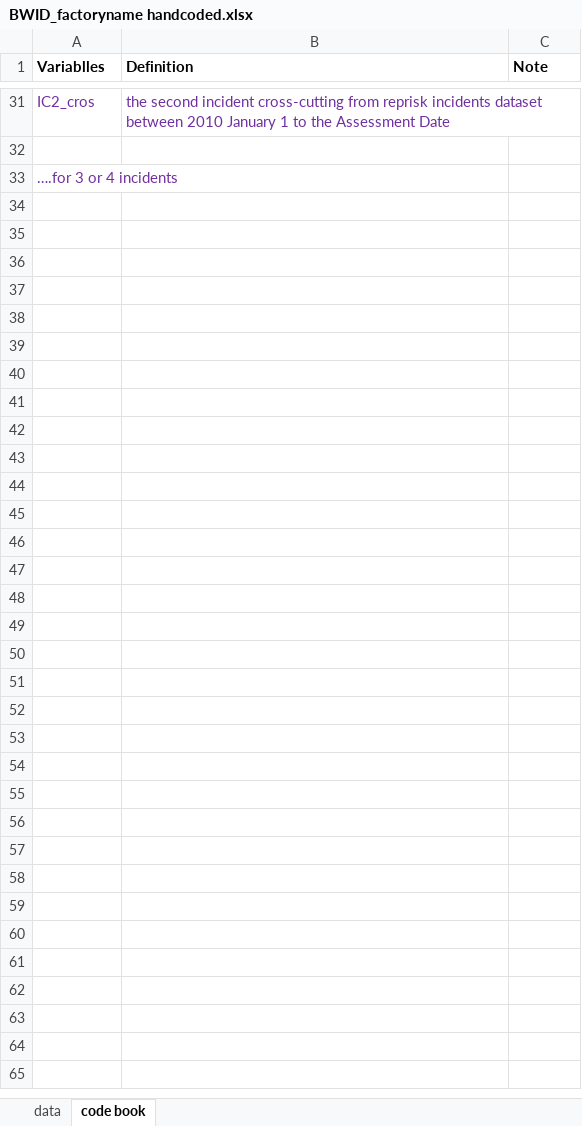
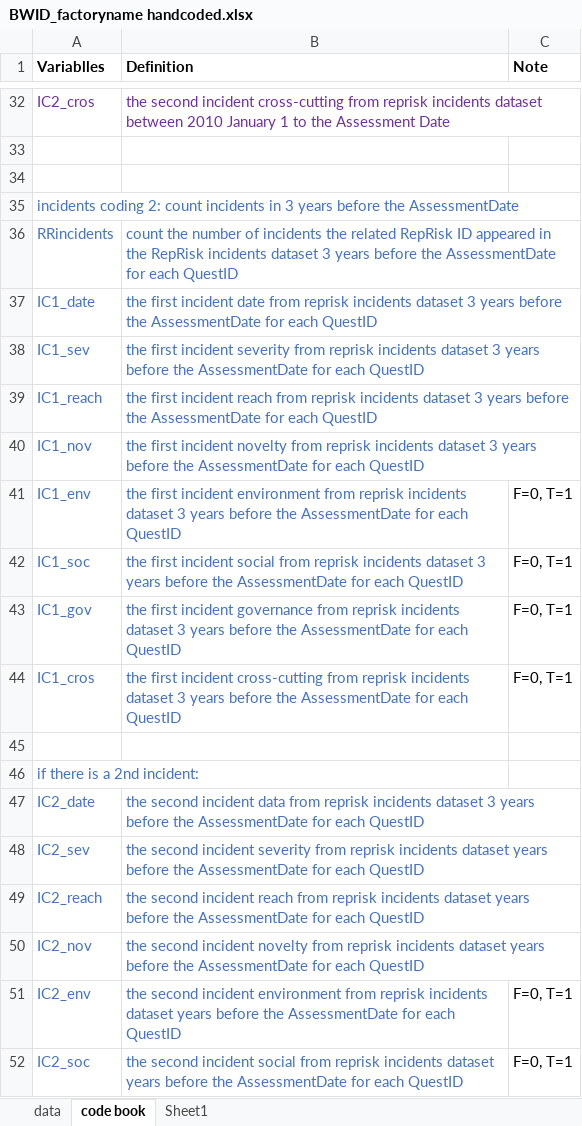
Before and after one commit to xolyn/labor_audit, an Excel workbook: LingyuZhou/w8/BWID_factoryname handcoded.xlsx, sheet code book, drawn as a sheet; only a part is shown, gaps mark what is left out; values as stored, in another font and other column widths than the file's, no borders; addresses are those after the commit; the diff covers the shown part only; the diff names each change by its address in the sheet, - before the commit and + after, or states it on an @@ line.

Commit message:
incidents code2
count the incidents in the previous 3 years

```diff
--- a/LingyuZhou/w8/BWID_factoryname handcoded.xlsx (sheet code book)
+++ b/LingyuZhou/w8/BWID_factoryname handcoded.xlsx (sheet code book)
+sheet tab: Sheet1
+row 34: (empty)
-A35 (Variablles): ….for 3 or 4 incidents
+A35 (Variablles): incidents coding 2: count incidents in 3 years before the AssessmentDate
-A35 text colour: #7030A0
+A35 text colour: #4472C4
+row 36: RRincidents | count the number of incidents the related RepRisk ID appeared in the RepRisk incidents dataset 3 years before the AssessmentDate for each QuestID
+row 37: IC1_date | the first incident date from reprisk incidents dataset 3 years before the AssessmentDate for each QuestID
+row 38: IC1_sev | the first incident severity from reprisk incidents dataset 3 years before the AssessmentDate for each QuestID
+row 39: IC1_reach | the first incident reach from reprisk incidents dataset 3 years before the AssessmentDate for each QuestID
+row 40: IC1_nov | the first incident novelty from reprisk incidents dataset 3 years before the AssessmentDate for each QuestID
+row 41: IC1_env | the first incident environment from reprisk incidents dataset 3 years before the AssessmentDate for each QuestID | F=0, T=1
+row 42: IC1_soc | the first incident social from reprisk incidents dataset 3 years before the AssessmentDate for each QuestID | F=0, T=1
+row 43: IC1_gov | the first incident governance from reprisk incidents dataset 3 years before the AssessmentDate for each QuestID | F=0, T=1
+row 44: IC1_cros | the first incident cross-cutting from reprisk incidents dataset 3 years before the AssessmentDate for each QuestID | F=0, T=1
+row 45: (empty)
+row 46: if there is a 2nd incident:
+row 47: IC2_date | the second incident data from reprisk incidents dataset 3 years before the AssessmentDate for each QuestID
+row 48: IC2_sev | the second incident severity from reprisk incidents dataset years before the AssessmentDate for each QuestID
+row 49: IC2_reach | the second incident reach from reprisk incidents dataset years before the AssessmentDate for each QuestID
+row 50: IC2_nov | the second incident novelty from reprisk incidents dataset years before the AssessmentDate for each QuestID
+row 51: IC2_env | the second incident environment from reprisk incidents dataset years before the AssessmentDate for each QuestID | F=0, T=1
+row 52: IC2_soc | the second incident social from reprisk incidents dataset years before the AssessmentDate for each QuestID | F=0, T=1
```
Also changed, not shown: 16 added rows elsewhere in this sheet.
